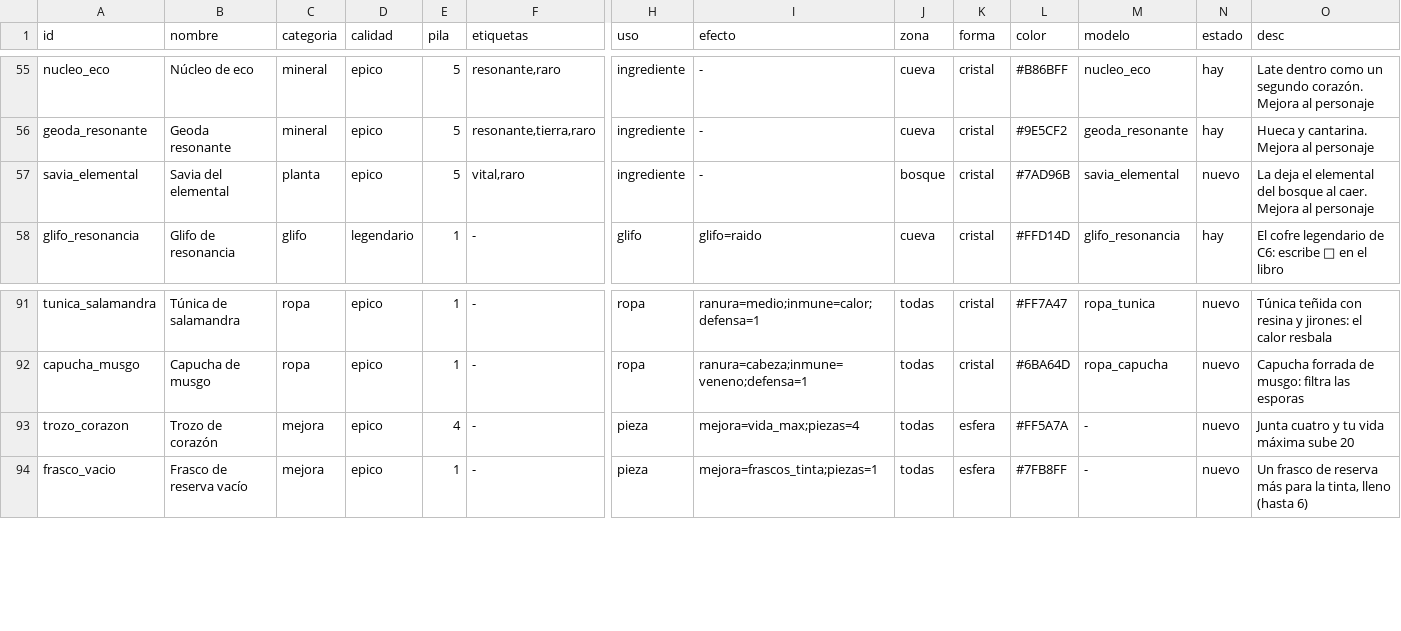
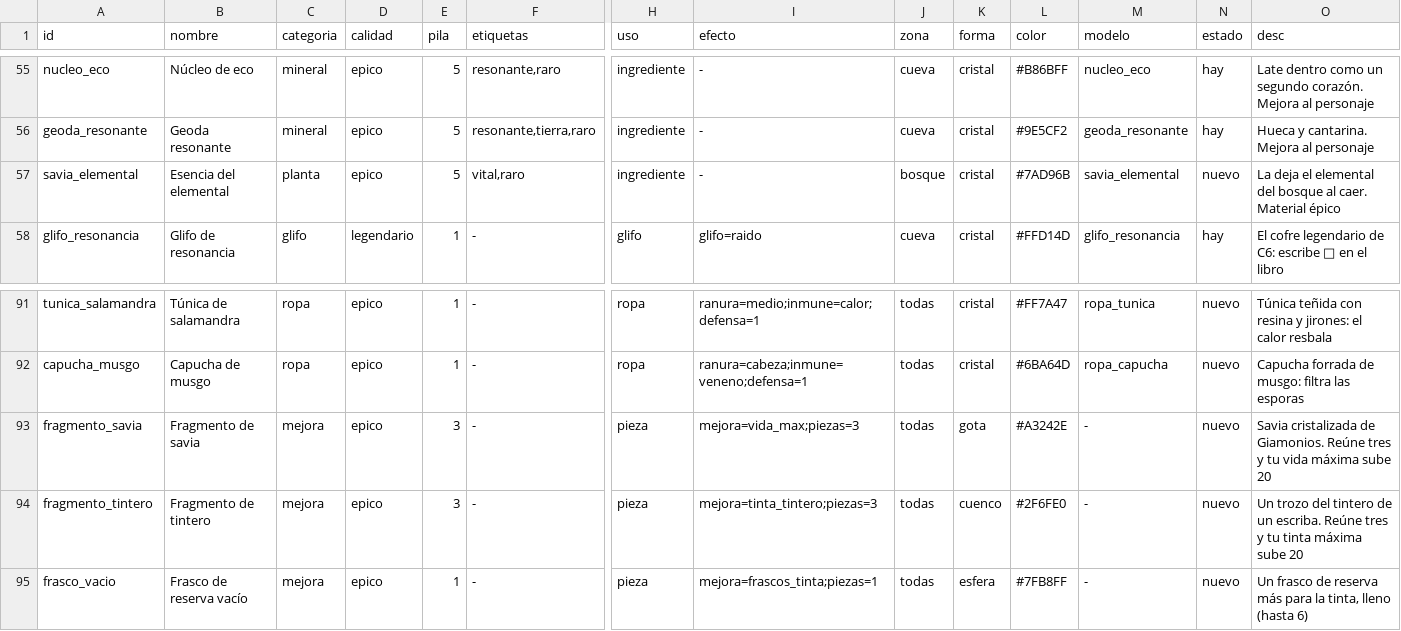
Before and after one commit to lodrok123/magic-symbols, a TSV file: nucleo/datos/objetos.tsv, drawn as a sheet; only a part is shown, gaps mark what is left out; rows hold the shown columns only; the diff names each change by its address in the sheet, - before the commit and + after, or states it on an @@ line.

```diff
--- a/nucleo/datos/objetos.tsv
+++ b/nucleo/datos/objetos.tsv
-B57 (nombre): Savia del elemental
+B57 (nombre): Esencia del elemental
-O57 (desc): …al caer. Mejora al personaje
+O57 (desc): …al caer. Material épico
-A93 (id): trozo_corazon
+A93 (id): fragmento_savia
-B93 (nombre): Trozo de corazón
+B93 (nombre): Fragmento de savia
-E93 (pila): 4
+E93 (pila): 3
-I93 (efecto): mejora=vida_max;piezas=4
+I93 (efecto): mejora=vida_max;piezas=3
-K93 (forma): esfera
+K93 (forma): gota
-L93 (color): #FF5A7A
+L93 (color): #A3242E
-O93 (desc): Junta cuatro y tu…
+O93 (desc): Savia cristalizada de Giamonios. Reúne tres y tu…
+row 94: fragmento_tintero | Fragmento de tintero | mejora | epico | 3 | - | pieza | mejora=tinta_tintero;piezas=3 | todas | cuenco | #2F6FE0 | - | nuevo | Un trozo del tintero de un escriba. Reúne tres y tu tinta máxima sube 20
```
Also changed, not shown: nucleo/datos/fuentes.tsv, 19 other files.
